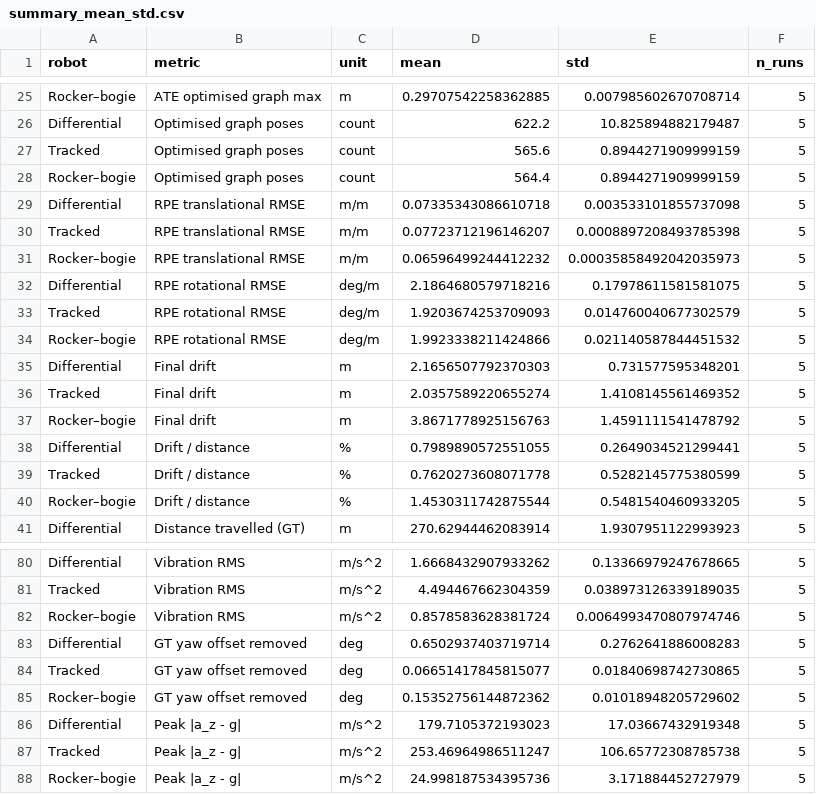
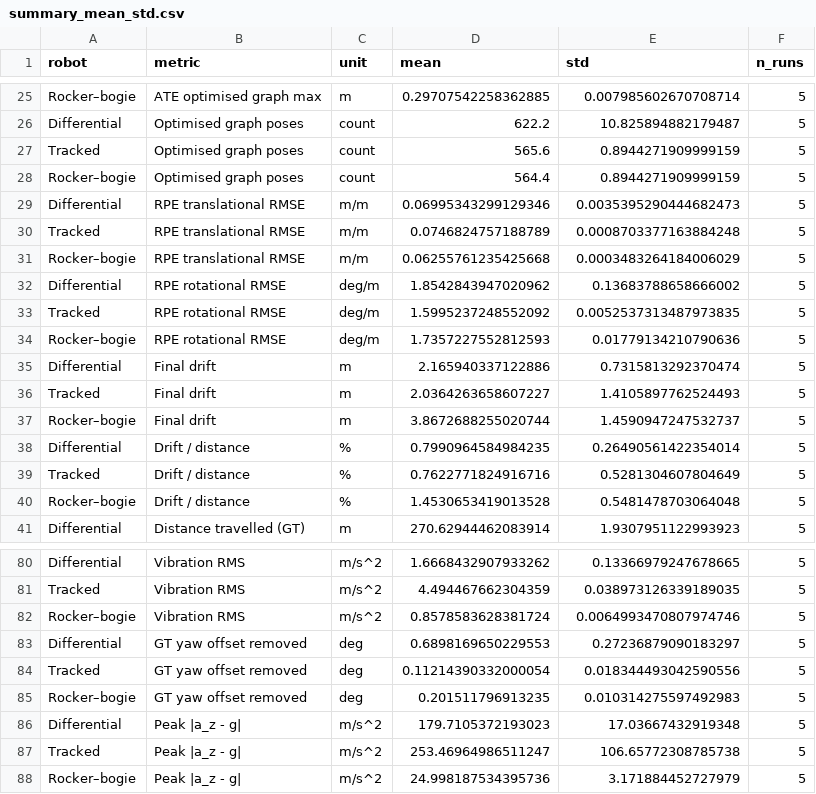
Before and after one commit to AlessandroJair/mine-locomotion-slam-benchmark, a CSV file: results/paper_tables/summary_mean_std.csv, drawn as a sheet; only a part is shown, gaps mark what is left out; the diff covers the shown part only.

```diff
--- a/results/paper_tables/summary_mean_std.csv
+++ b/results/paper_tables/summary_mean_std.csv
@@ -28,14 +28,14 @@ Tracked,Optimised graph poses,count,565.6,0.8944271909999159,5
 Rocker–bogie,Optimised graph poses,count,564.4,0.8944271909999159,5
-Differential,RPE translational RMSE,m/m,0.07335343086610718,0.003533101855737098,5
-Tracked,RPE translational RMSE,m/m,0.07723712196146207,0.0008897208493785398,5
-Rocker–bogie,RPE translational RMSE,m/m,0.06596499244412232,0.00035858492042035973,5
-Differential,RPE rotational RMSE,deg/m,2.1864680579718216,0.17978611581581075,5
-Tracked,RPE rotational RMSE,deg/m,1.9203674253709093,0.014760040677302579,5
-Rocker–bogie,RPE rotational RMSE,deg/m,1.9923338211424866,0.021140587844451532,5
-Differential,Final drift,m,2.1656507792370303,0.731577595348201,5
-Tracked,Final drift,m,2.0357589220655274,1.4108145561469352,5
-Rocker–bogie,Final drift,m,3.8671778925156763,1.4591111541478792,5
-Differential,Drift / distance,%,0.7989890572551055,0.2649034521299441,5
-Tracked,Drift / distance,%,0.7620273608071778,0.5282145775380599,5
-Rocker–bogie,Drift / distance,%,1.4530311742875544,0.5481540460933205,5
+Differential,RPE translational RMSE,m/m,0.06995343299129346,0.0035395290444682473,5
+Tracked,RPE translational RMSE,m/m,0.0746824757188789,0.0008703377163884248,5
+Rocker–bogie,RPE translational RMSE,m/m,0.06255761235425668,0.0003483264184006029,5
+Differential,RPE rotational RMSE,deg/m,1.8542843947020962,0.13683788658666002,5
+Tracked,RPE rotational RMSE,deg/m,1.5995237248552092,0.0052537313487973835,5
+Rocker–bogie,RPE rotational RMSE,deg/m,1.7357227552812593,0.01779134210790636,5
+Differential,Final drift,m,2.165940337122886,0.7315813292370474,5
+Tracked,Final drift,m,2.0364263658607227,1.4105897762524493,5
+Rocker–bogie,Final drift,m,3.8672688255020744,1.4590947247532737,5
+Differential,Drift / distance,%,0.7990964584984235,0.26490561422354014,5
+Tracked,Drift / distance,%,0.7622771824916716,0.5281304607804649,5
+Rocker–bogie,Drift / distance,%,1.4530653419013528,0.5481478703064048,5
 Differential,Distance travelled (GT),m,270.62944462083914,1.9307951122993923,5
@@ -82,5 +82,5 @@ Tracked,Vibration RMS,m/s^2,4.494467662304359,0.038973126339189035,5
 Rocker–bogie,Vibration RMS,m/s^2,0.8578583628381724,0.0064993470807974746,5
-Differential,GT yaw offset removed,deg,0.6502937403719714,0.2762641886008283,5
-Tracked,GT yaw offset removed,deg,0.06651417845815077,0.01840698742730865,5
-Rocker–bogie,GT yaw offset removed,deg,0.15352756144872362,0.01018948205729602,5
+Differential,GT yaw offset removed,deg,0.6898169650229553,0.27236879090183297,5
+Tracked,GT yaw offset removed,deg,0.11214390332000054,0.018344493042590556,5
+Rocker–bogie,GT yaw offset removed,deg,0.201511796913235,0.010314275597492983,5
 Differential,Peak |a_z - g|,m/s^2,179.7105372193023,17.03667432919348,5
```
Also changed, not shown: 30 edited cells elsewhere in this file, results/paper_tables/per_run_metrics.csv, 43 other files.
